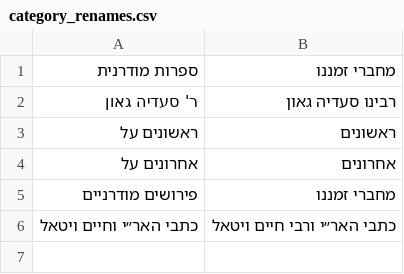
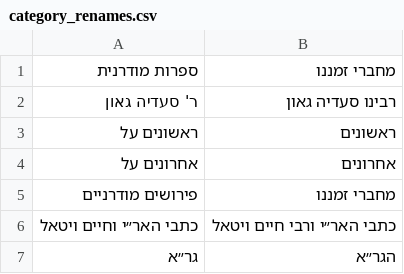
Before and after one commit to Bshlomecha/otzaria-library, a CSV file: ForDB/category_renames.csv, drawn as a sheet.

Commit message:
המדף «גר״א» ← «הגר״א» (category_renames, ומפתחות המדף בשני קבצי השינויים)
sefaria_category_changes.csv: 3 · sefaria_metadata_changes.csv: 13

```diff
--- a/ForDB/category_renames.csv
+++ b/ForDB/category_renames.csv
@@ -6 +6,2 @@
 כתבי האר״י וחיים ויטאל,כתבי האר״י ורבי חיים ויטאל
+גר״א,הגר״א
```
Also changed, not shown: ForDB/sefaria_category_changes.csv, 1 other file.
